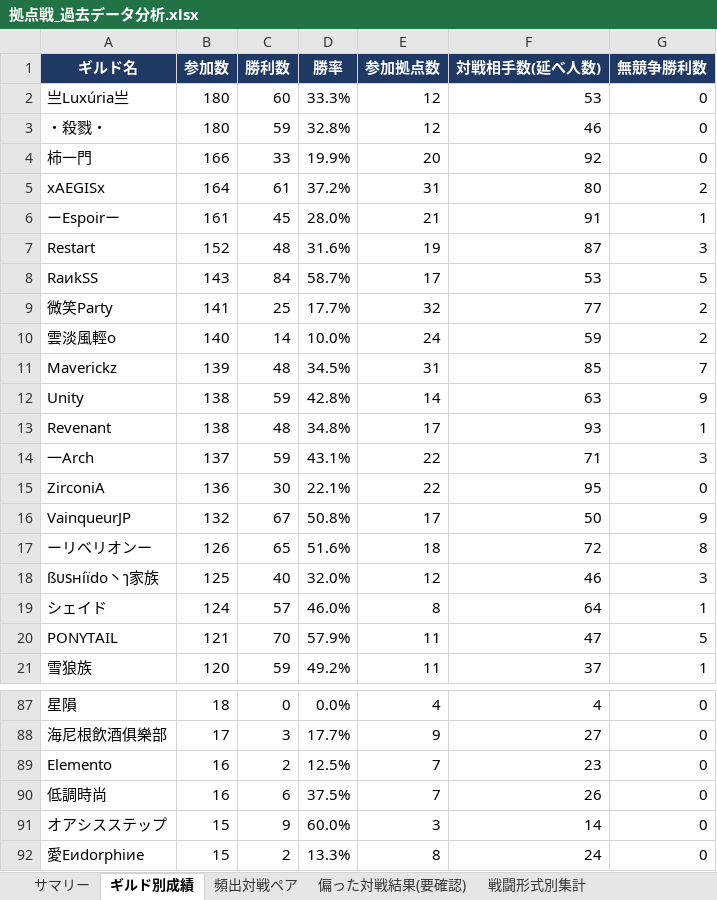
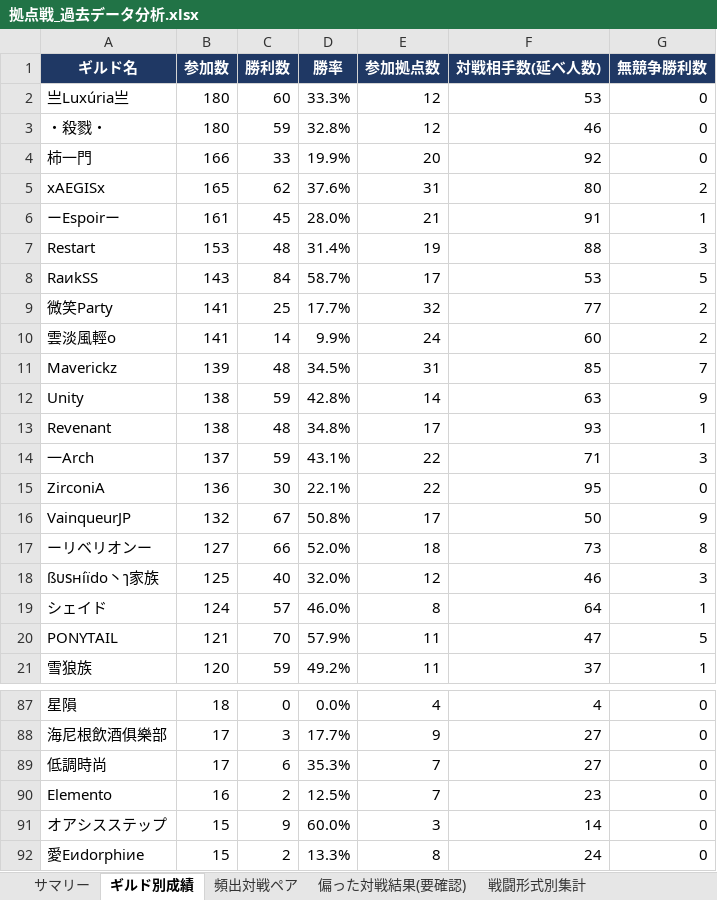
Before and after one commit to Lily-0619/bdm-node-war-tracker, an Excel workbook: report/output/拠点戦_過去データ分析.xlsx, sheet ギルド別成績, drawn as a sheet; only a part is shown, gaps mark what is left out; values as stored, in another font and other column widths than the file's, no borders; removed rows and columns are numbered as before the commit, all else as after; the diff names each change by its address in the sheet, - before the commit and + after, or states it on an @@ line.

```diff
--- a/report/output/拠点戦_過去データ分析.xlsx (sheet ギルド別成績)
+++ b/report/output/拠点戦_過去データ分析.xlsx (sheet ギルド別成績)
-B5 (参加数): 164
+B5 (参加数): 165
-C5 (勝利数): 61
+C5 (勝利数): 62
-D5 (勝率): 37.2%
+D5 (勝率): 37.6%
-B7 (参加数): 152
+B7 (参加数): 153
-D7 (勝率): 31.6%
+D7 (勝率): 31.4%
-F7 (対戦相手数(延べ人数)): 87
+F7 (対戦相手数(延べ人数)): 88
-B10 (参加数): 140
+B10 (参加数): 141
-D10 (勝率): 10.0%
+D10 (勝率): 9.9%
-F10 (対戦相手数(延べ人数)): 59
+F10 (対戦相手数(延べ人数)): 60
-B17 (参加数): 126
+B17 (参加数): 127
-C17 (勝利数): 65
+C17 (勝利数): 66
-D17 (勝率): 51.6%
+D17 (勝率): 52.0%
-F17 (対戦相手数(延べ人数)): 72
+F17 (対戦相手数(延べ人数)): 73
+row 89: 低調時尚 | 17 | 6 | 35.3% | 7 | 27 | 0
-row 90: 低調時尚 | 16 | 6 | 37.5% | 7 | 26 | 0
```
Also changed, not shown: sheet 月別参加数, sheet 頻出対戦ペア, sheet 新規参入_離脱, sheet 拠点別入札状況, sheet 戦闘形式別集計, sheet サマリー, 3 other files.
